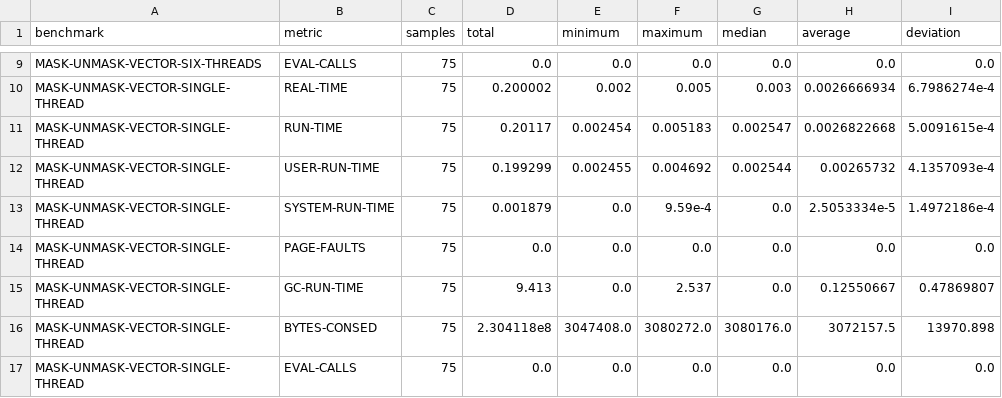
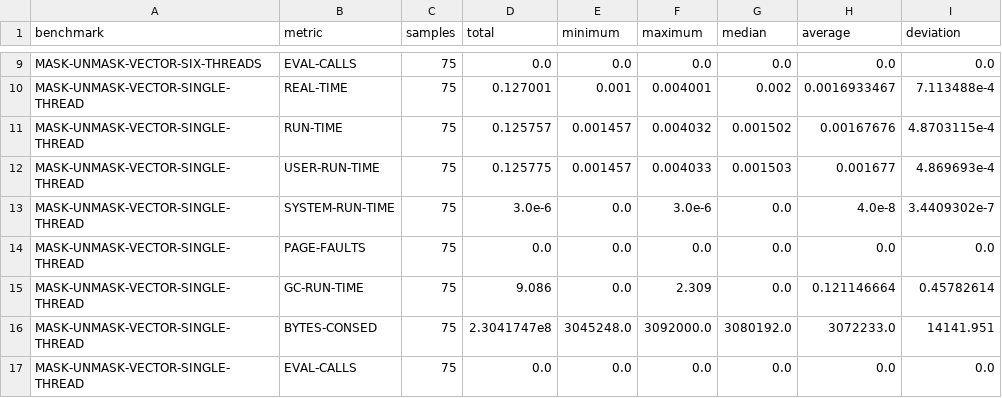
Before and after one commit to Jason94/coalton-io, a CSV file: benchmarks/benchmark_runtime.csv, drawn as a sheet; only a part is shown, gaps mark what is left out; the diff covers the shown part only; the diff names each change by its address in the sheet, - before the commit and + after, or states it on an @@ line.

```diff
--- a/benchmarks/benchmark_runtime.csv
+++ b/benchmarks/benchmark_runtime.csv
-D10 (total): 0.200002
+D10 (total): 0.127001
-E10 (minimum): 0.002
+E10 (minimum): 0.001
-F10 (maximum): 0.005
+F10 (maximum): 0.004001
-G10 (median): 0.003
+G10 (median): 0.002
-H10 (average): 0.0026666934
+H10 (average): 0.0016933467
-I10 (deviation): 6.7986274e-4
+I10 (deviation): 7.113488e-4
-D11 (total): 0.20117
+D11 (total): 0.125757
-E11 (minimum): 0.002454
+E11 (minimum): 0.001457
-F11 (maximum): 0.005183
+F11 (maximum): 0.004032
-G11 (median): 0.002547
+G11 (median): 0.001502
-H11 (average): 0.0026822668
+H11 (average): 0.00167676
-I11 (deviation): 5.0091615e-4
+I11 (deviation): 4.8703115e-4
-D12 (total): 0.199299
+D12 (total): 0.125775
-E12 (minimum): 0.002455
+E12 (minimum): 0.001457
-F12 (maximum): 0.004692
+F12 (maximum): 0.004033
-G12 (median): 0.002544
+G12 (median): 0.001503
-H12 (average): 0.00265732
+H12 (average): 0.001677
-I12 (deviation): 4.1357093e-4
+I12 (deviation): 4.869693e-4
-D13 (total): 0.001879
+D13 (total): 3.0e-6
-F13 (maximum): 9.59e-4
+F13 (maximum): 3.0e-6
-H13 (average): 2.5053334e-5
+H13 (average): 4.0e-8
-I13 (deviation): 1.4972186e-4
+I13 (deviation): 3.4409302e-7
-D15 (total): 9.413
+D15 (total): 9.086
-F15 (maximum): 2.537
+F15 (maximum): 2.309
-H15 (average): 0.12550667
+H15 (average): 0.121146664
-I15 (deviation): 0.47869807
+I15 (deviation): 0.45782614
-D16 (total): 2.304118e8
+D16 (total): 2.3041747e8
-E16 (minimum): 3047408.0
+E16 (minimum): 3045248.0
-F16 (maximum): 3080272.0
+F16 (maximum): 3092000.0
-G16 (median): 3080176.0
+G16 (median): 3080192.0
-H16 (average): 3072157.5
+H16 (average): 3072233.0
-I16 (deviation): 13970.898
+I16 (deviation): 14141.951
```
Also changed, not shown: 83 edited cells elsewhere in this file, benchmarks/benchmark_queues.csv, benchmarks/benchmark_schedulers.csv, 15 other files.
